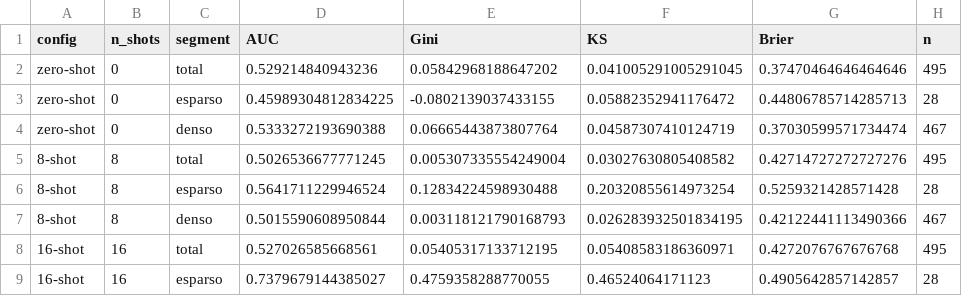
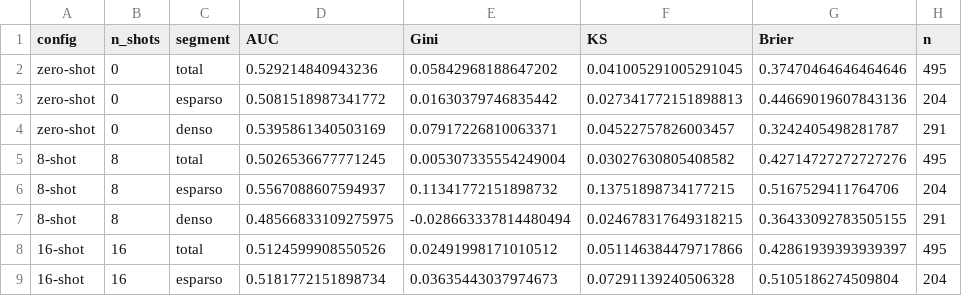
Before and after one commit to federicomoreno613/credit-risk-frontier, a CSV file: results/fewshot_by_segment.csv, drawn as a sheet; only a part is shown; the diff covers the shown part only.

```diff
--- a/results/fewshot_by_segment.csv
+++ b/results/fewshot_by_segment.csv
@@ -2,8 +2,8 @@ config,n_shots,segment,AUC,Gini,KS,Brier,n
 zero-shot,0,total,0.529214840943236,0.05842968188647202,0.041005291005291045,0.37470464646464646,495
-zero-shot,0,esparso,0.45989304812834225,-0.0802139037433155,0.05882352941176472,0.44806785714285713,28
-zero-shot,0,denso,0.5333272193690388,0.06665443873807764,0.04587307410124719,0.37030599571734474,467
+zero-shot,0,esparso,0.5081518987341772,0.01630379746835442,0.027341772151898813,0.44669019607843136,204
+zero-shot,0,denso,0.5395861340503169,0.07917226810063371,0.04522757826003457,0.3242405498281787,291
 8-shot,8,total,0.5026536677771245,0.005307335554249004,0.03027630805408582,0.42714727272727276,495
-8-shot,8,esparso,0.5641711229946524,0.12834224598930488,0.20320855614973254,0.5259321428571428,28
-8-shot,8,denso,0.5015590608950844,0.003118121790168793,0.026283932501834195,0.42122441113490366,467
-16-shot,16,total,0.527026585668561,0.05405317133712195,0.05408583186360971,0.4272076767676768,495
-16-shot,16,esparso,0.7379679144385027,0.4759358288770055,0.46524064171123,0.4905642857142857,28
+8-shot,8,esparso,0.5567088607594937,0.11341772151898732,0.13751898734177215,0.5167529411764706,204
+8-shot,8,denso,0.48566833109275975,-0.028663337814480494,0.024678317649318215,0.36433092783505155,291
+16-shot,16,total,0.5124599908550526,0.02491998171010512,0.051146384479717866,0.42861939393939397,495
+16-shot,16,esparso,0.5181772151898734,0.03635443037974673,0.07291139240506328,0.5105186274509804,204
```
Also changed, not shown: 15 edited cells elsewhere in this file, results/metrics_test.csv, results/tabla_comparacion_final.csv, 36 other files.
